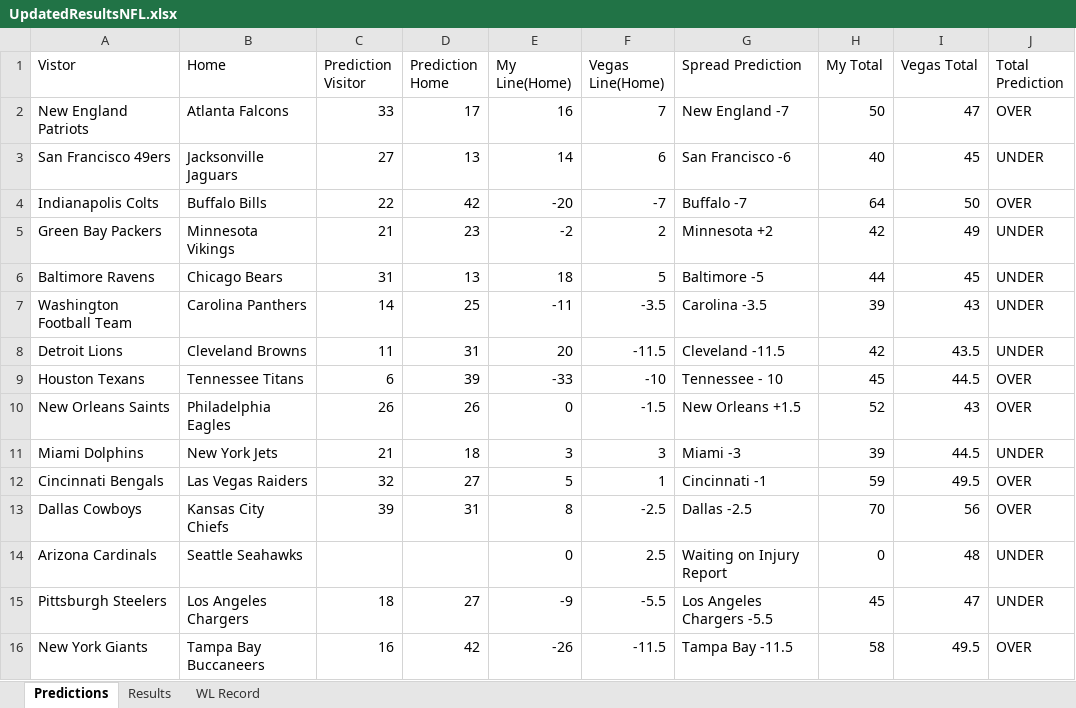
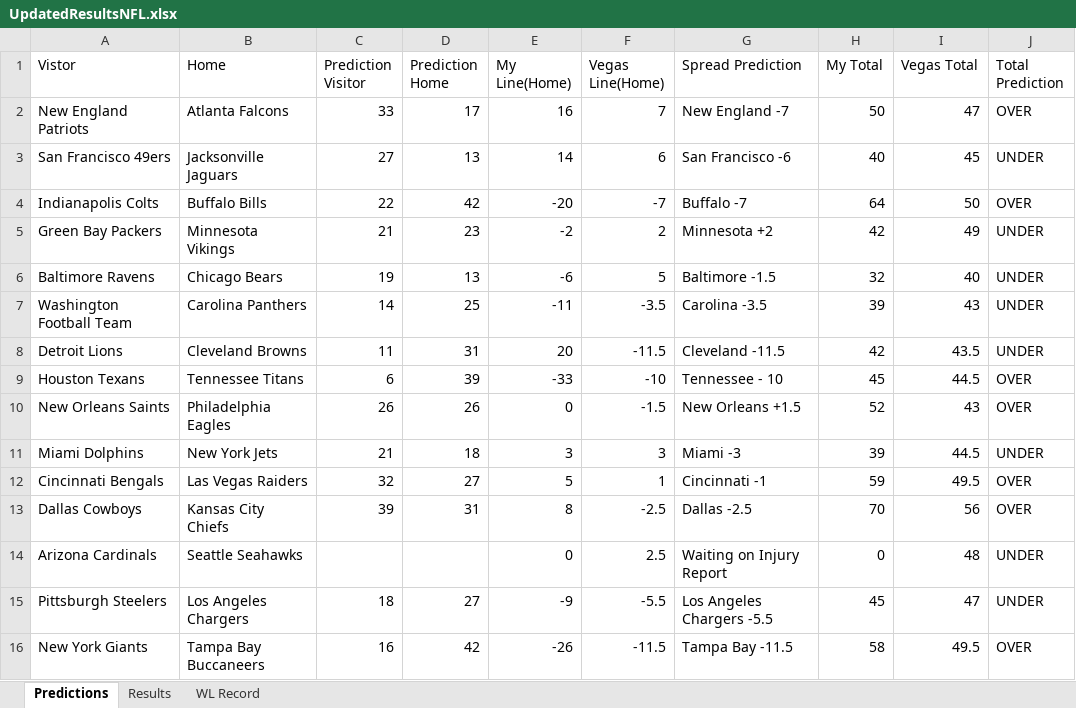
Before and after one commit to ajayiagbebaku/NFL-Model, an Excel workbook: UpdatedResultsNFL.xlsx, sheet Predictions, drawn as a sheet; values as stored, in another font and other column widths than the file's, no borders; the diff names each change by its address in the sheet, - before the commit and + after, or states it on an @@ line.

```diff
--- a/UpdatedResultsNFL.xlsx (sheet Predictions)
+++ b/UpdatedResultsNFL.xlsx (sheet Predictions)
-C6 (Prediction Visitor): 31
+C6 (Prediction Visitor): 19
-E6 (My Line(Home)): 18
+E6 (My Line(Home)): -6
-G6 (Spread Prediction): Baltimore -5
+G6 (Spread Prediction): Baltimore -1.5
-H6 (My Total): 44
+H6 (My Total): 32
-I6 (Vegas Total): 45
+I6 (Vegas Total): 40
```
Also changed, not shown: 1 other file.
